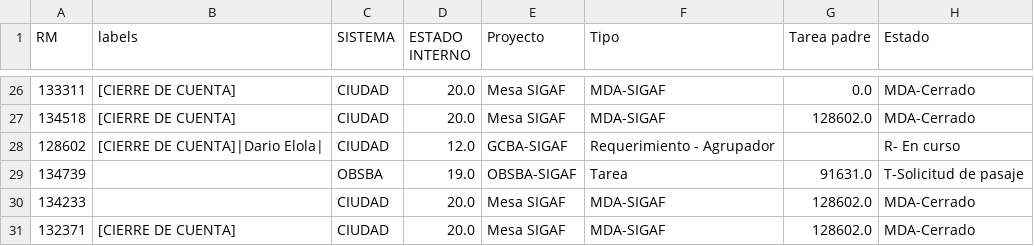
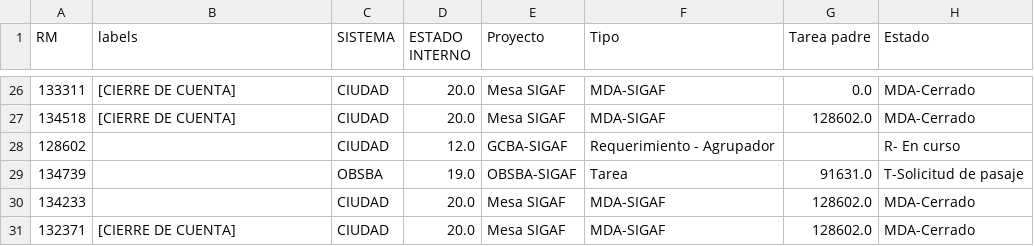
Before and after one commit to darioelola/Archivos, a CSV file: BD_RM.csv, drawn as a sheet; only a part is shown, gaps mark what is left out; the diff names each change by its address in the sheet, - before the commit and + after, or states it on an @@ line.

Commit message:
Actualización completa desde la grilla web

```diff
--- a/BD_RM.csv
+++ b/BD_RM.csv
-B28 (labels): [CIERRE DE CUENTA]|Dario Elola|
+B28 (labels): (empty)
```
